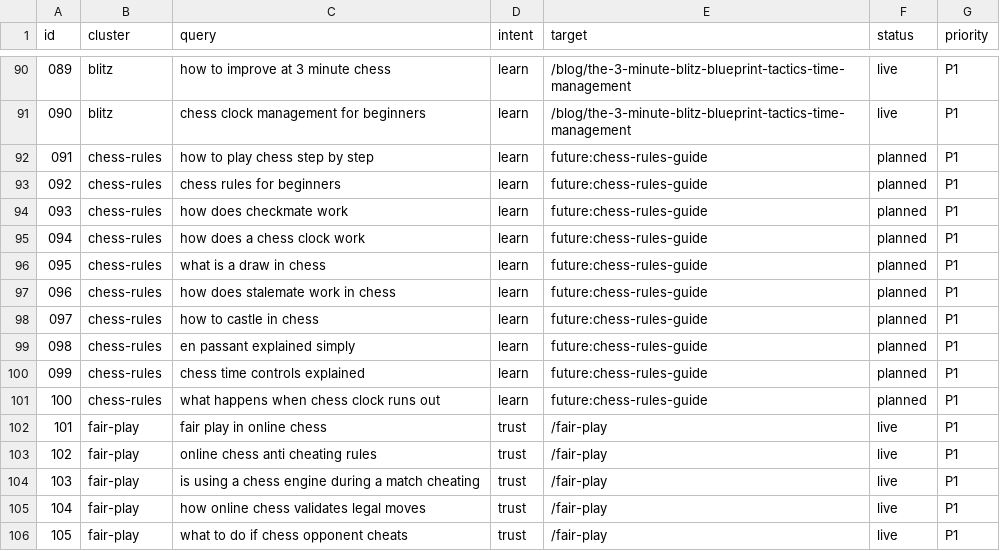
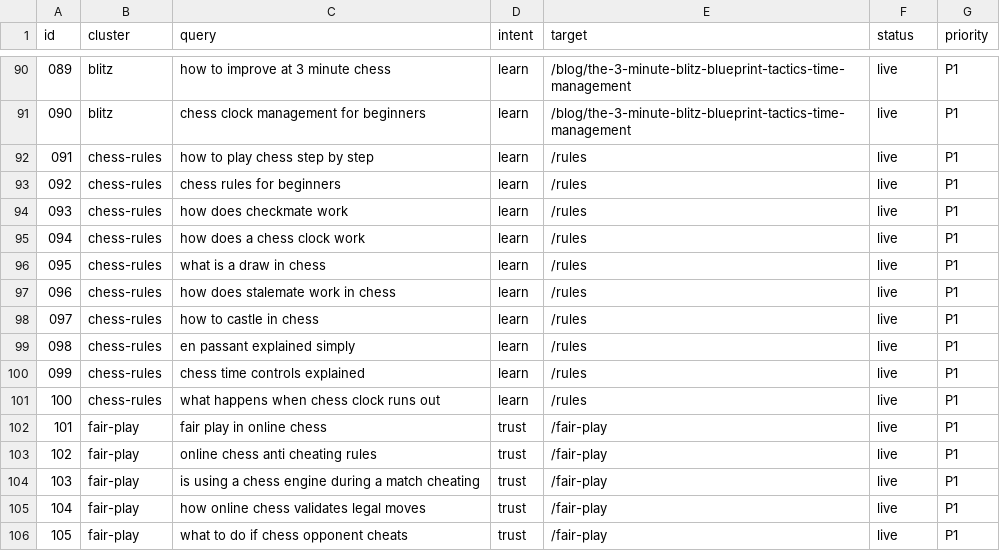
Before and after one commit to VladislavBrodsky/ChessTGBot, a CSV file: website/docs/KEYWORD_MAP_150.csv, drawn as a sheet; only a part is shown, gaps mark what is left out.

Commit message:
feat(marketing,website): add 20 viral SEO articles, chess rules guide, and X activity engine

```diff
--- a/website/docs/KEYWORD_MAP_150.csv
+++ b/website/docs/KEYWORD_MAP_150.csv
@@ -91,12 +91,12 @@ id,cluster,query,intent,target,status,priority
 "090","blitz","chess clock management for beginners","learn","/blog/the-3-minute-blitz-blueprint-tactics-time-management","live","P1"
-"091","chess-rules","how to play chess step by step","learn","future:chess-rules-guide","planned","P1"
-"092","chess-rules","chess rules for beginners","learn","future:chess-rules-guide","planned","P1"
-"093","chess-rules","how does checkmate work","learn","future:chess-rules-guide","planned","P1"
-"094","chess-rules","how does a chess clock work","learn","future:chess-rules-guide","planned","P1"
-"095","chess-rules","what is a draw in chess","learn","future:chess-rules-guide","planned","P1"
-"096","chess-rules","how does stalemate work in chess","learn","future:chess-rules-guide","planned","P1"
-"097","chess-rules","how to castle in chess","learn","future:chess-rules-guide","planned","P1"
-"098","chess-rules","en passant explained simply","learn","future:chess-rules-guide","planned","P1"
-"099","chess-rules","chess time controls explained","learn","future:chess-rules-guide","planned","P1"
-"100","chess-rules","what happens when chess clock runs out","learn","future:chess-rules-guide","planned","P1"
+"091","chess-rules","how to play chess step by step","learn","/rules","live","P1"
+"092","chess-rules","chess rules for beginners","learn","/rules","live","P1"
+"093","chess-rules","how does checkmate work","learn","/rules","live","P1"
+"094","chess-rules","how does a chess clock work","learn","/rules","live","P1"
+"095","chess-rules","what is a draw in chess","learn","/rules","live","P1"
+"096","chess-rules","how does stalemate work in chess","learn","/rules","live","P1"
+"097","chess-rules","how to castle in chess","learn","/rules","live","P1"
+"098","chess-rules","en passant explained simply","learn","/rules","live","P1"
+"099","chess-rules","chess time controls explained","learn","/rules","live","P1"
+"100","chess-rules","what happens when chess clock runs out","learn","/rules","live","P1"
 "101","fair-play","fair play in online chess","trust","/fair-play","live","P1"
```
Also changed, not shown: 47 other files.
